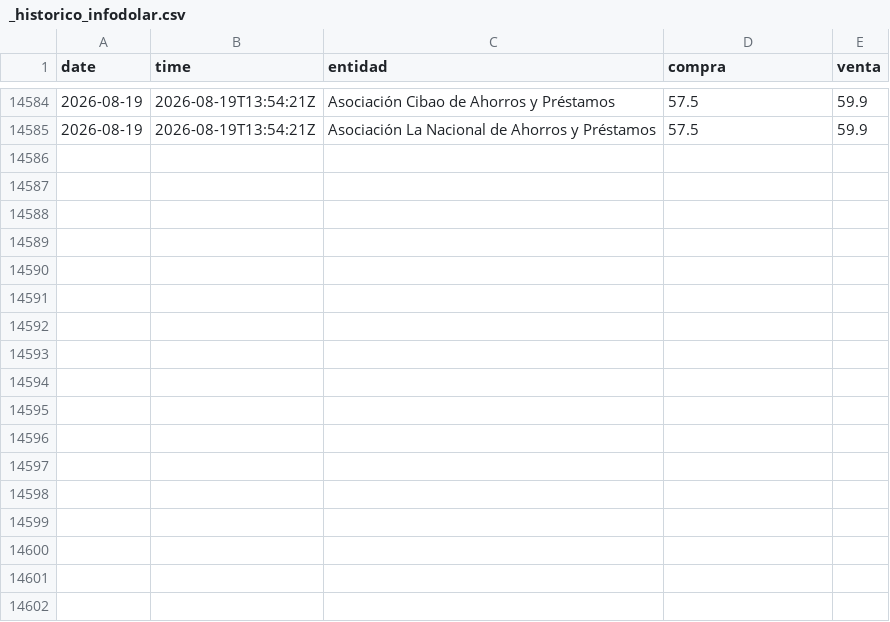
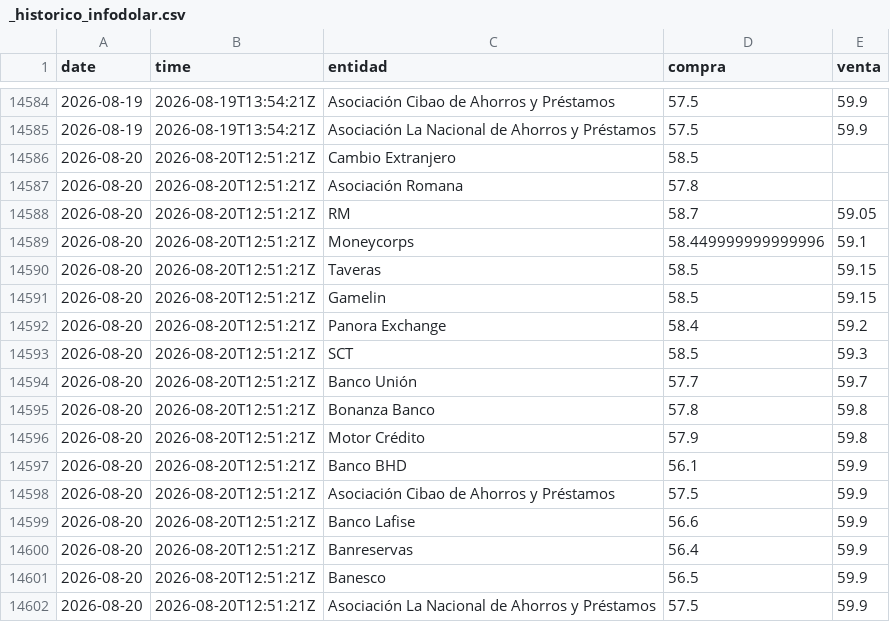
Before and after one commit to emilarmando03/webscraping-tc2, a CSV file: data/infodolar/_historico_infodolar.csv, drawn as a sheet; only a part is shown, gaps mark what is left out.

```diff
--- a/data/infodolar/_historico_infodolar.csv
+++ b/data/infodolar/_historico_infodolar.csv
@@ -14585 +14585,18 @@ date,time,entidad,compra,venta
 2026-08-19,2026-08-19T13:54:21Z,Asociación La Nacional de Ahorros y Préstamos,57.5,59.9
+2026-08-20,2026-08-20T12:51:21Z,Cambio Extranjero,58.5,
+2026-08-20,2026-08-20T12:51:21Z,Asociación Romana,57.8,
+2026-08-20,2026-08-20T12:51:21Z,RM,58.7,59.05
+2026-08-20,2026-08-20T12:51:21Z,Moneycorps,58.449999999999996,59.1
+2026-08-20,2026-08-20T12:51:21Z,Taveras,58.5,59.15
+2026-08-20,2026-08-20T12:51:21Z,Gamelin,58.5,59.15
+2026-08-20,2026-08-20T12:51:21Z,Panora Exchange,58.4,59.2
+2026-08-20,2026-08-20T12:51:21Z,SCT,58.5,59.3
+2026-08-20,2026-08-20T12:51:21Z,Banco Unión,57.7,59.7
+2026-08-20,2026-08-20T12:51:21Z,Bonanza Banco,57.8,59.8
+2026-08-20,2026-08-20T12:51:21Z,Motor Crédito,57.9,59.8
+2026-08-20,2026-08-20T12:51:21Z,Banco BHD,56.1,59.9
+2026-08-20,2026-08-20T12:51:21Z,Asociación Cibao de Ahorros y Préstamos,57.5,59.9
+2026-08-20,2026-08-20T12:51:21Z,Banco Lafise,56.6,59.9
+2026-08-20,2026-08-20T12:51:21Z,Banreservas,56.4,59.9
+2026-08-20,2026-08-20T12:51:21Z,Banesco,56.5,59.9
+2026-08-20,2026-08-20T12:51:21Z,Asociación La Nacional de Ahorros y Préstamos,57.5,59.9
```
Also changed, not shown: data/from_banks/_historico_from_banks.csv, 8 other files.
